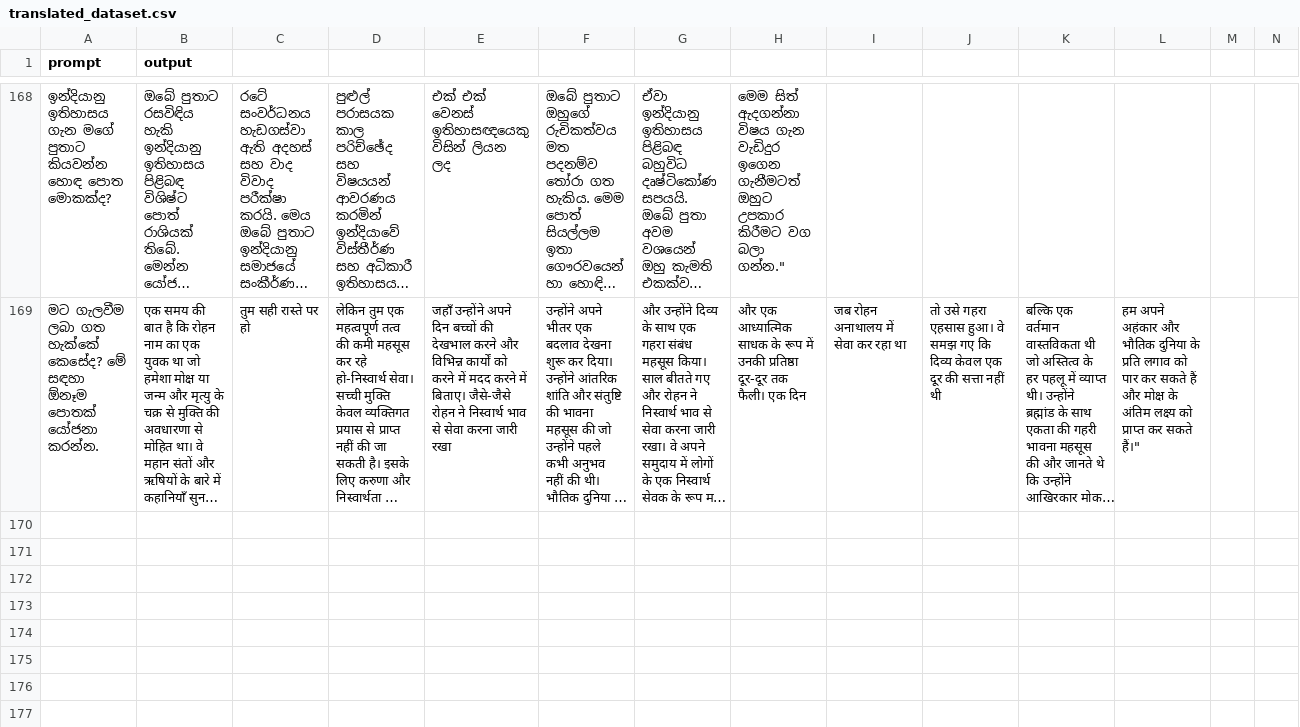
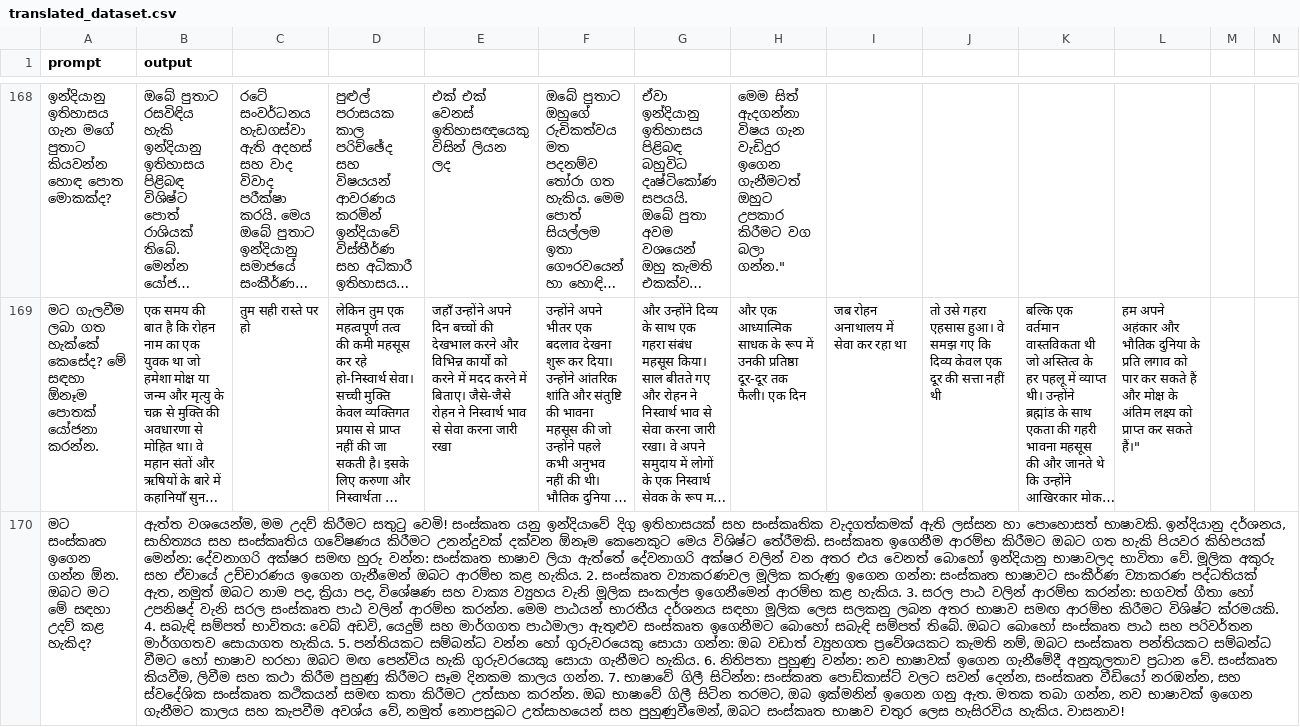
Before and after one commit to BeatBard/SinhalaLLM_dataset_creation, a CSV file: Translating_hindi/translated_dataset.csv, drawn as a sheet; only a part is shown, gaps mark what is left out; long unchanged cells end in …; rows hold the shown columns only; the diff names each change by its address in the sheet, - before the commit and + after, or states it on an @@ line.

Commit message:
Progress: Translated row 169

```diff
--- a/Translating_hindi/translated_dataset.csv
+++ b/Translating_hindi/translated_dataset.csv
+row 170: මට සංස්කෘත ඉගෙන ගන්න ඕන. ඔබට මට මේ සඳහා උදව් කළ හැකිද? | ඇත්ත වශයෙන්ම, මම උදව් කිරීමට සතුටු වෙමි! සංස්කෘත යනු ඉන්දියාවේ දිගු ඉතිහාසයක් සහ සංස්කෘතික වැදගත්කමක් ඇති ලස්සන හා පොහොසත් භාෂාවකි. ඉන්දියානු දර්ශනය, සාහිත්‍යය සහ සංස්කෘතිය ගවේෂණය කිරීමට උනන්දුවක් දක්වන ඕනෑම කෙනෙකුට මෙය විශිෂ්ට තේරීමකි. සංස්කෘත ඉගෙනීම ආරම්භ කිරීමට ඔබට ගත හැකි පියවර කිහිපයක් මෙන්න: දේවනාගරි අක්ෂර සමඟ හුරු වන්න: සංස්කෘත භාෂාව ලියා ඇත්තේ දේවනාගරි අක්ෂර වලින් වන අතර එය වෙනත් බොහෝ ඉන්දියානු භාෂාවලද භාවිතා වේ. මූලික අකුරු සහ ඒවායේ උච්චාරණය ඉගෙන ගැනීමෙන් ඔබට ආරම්භ කළ හැකිය. 2. සංස්කෘත ව්‍යාකරණවල මූලික කරුණු ඉගෙන ගන්න: සංස්කෘත භාෂාවට සංකීර්ණ ව්‍යාකරණ පද්ධතියක් ඇත, නමුත් ඔබට නාම පද, ක්‍රියා පද, විශේෂණ සහ වාක්‍ය ව්‍යුහය වැනි මූලික සංකල්ප ඉගෙනීමෙන් ආරම්භ කළ හැකිය. 3. සරල පාඨ වලින් ආරම්භ කරන්න: භගවත් ගීතා හෝ උපනිෂද් වැනි සරල සංස්කෘත පාඨ වලින් ආරම්භ කරන්න. මෙම පාඨයන් භාරතීය දර්ශනය සඳහා මූලික ලෙස සලකනු ලබන අතර භාෂාව සමඟ ආරම්භ කිරීමට විශිෂ්ට ක්රමයකි. 4. සබැඳි සම්පත් භාවිතය: වෙබ් අඩවි, යෙදුම් සහ මාර්ගගත පාඨමාලා ඇතුළුව සංස්කෘත ඉගෙනීමට බොහෝ සබැඳි සම්පත් තිබේ. ඔබට බොහෝ සංස්කෘත පාඨ සහ පරිවර්තන මාර්ගගතව සොයාගත හැකිය. 5. පන්තියකට සම්බන්ධ වන්න හෝ ගුරුවරයෙකු සොයා ගන්න: ඔබ වඩාත් ව්‍යුහගත ප්‍රවේශයකට කැමති නම්, ඔබට සංස්කෘත පන්තියකට සම්බන්ධ වීමට හෝ භාෂාව හරහා ඔබට මඟ පෙන්විය හැකි ගුරුවරයෙකු සොයා ගැනීමට හැකිය. 6. නිතිපතා පුහුණු වන්න: නව භාෂාවක් ඉගෙන ගැනීමේදී අනුකූලතාව ප්‍රධාන වේ. සංස්කෘත කියවීම, ලිවීම සහ කථා කිරීම පුහුණු කිරීමට සෑම දිනකම කාලය ගන්න. 7. භාෂාවේ ගිලී සිටින්න: සංස්කෘත පොඩ්කාස්ට් වලට සවන් දෙන්න, සංස්කෘත වීඩියෝ නරඹන්න, සහ ස්වදේශික සංස්කෘත කථිකයන් සමඟ කතා කිරීමට උත්සාහ කරන්න. ඔබ භාෂාවේ ගිලී සිටින තරමට, ඔබ ඉක්මනින් ඉගෙන ගනු ඇත. මතක තබා ගන්න, නව භාෂාවක් ඉගෙන ගැනීමට කාලය සහ කැපවීම අවශ්ය වේ, නමුත් නොපසුබට උත්සාහයෙන් සහ පුහුණුවීමෙන්, ඔබට සංස්කෘත භාෂාව චතුර ලෙස හැසිරවිය හැකිය. වාසනාව!
```
